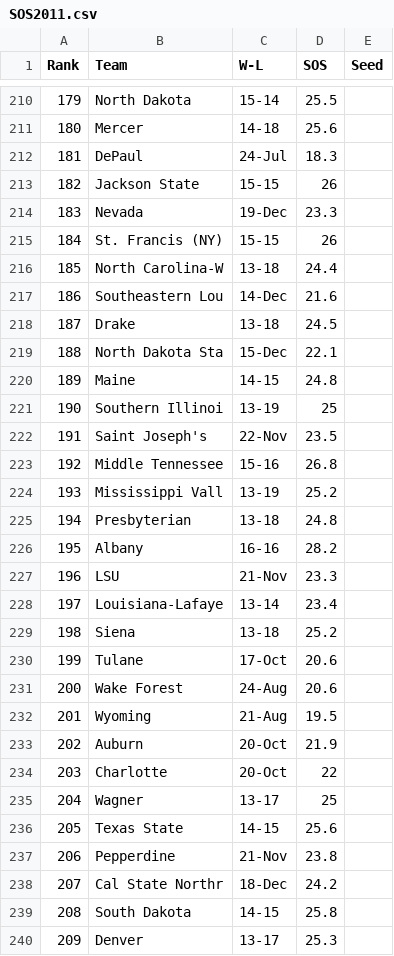
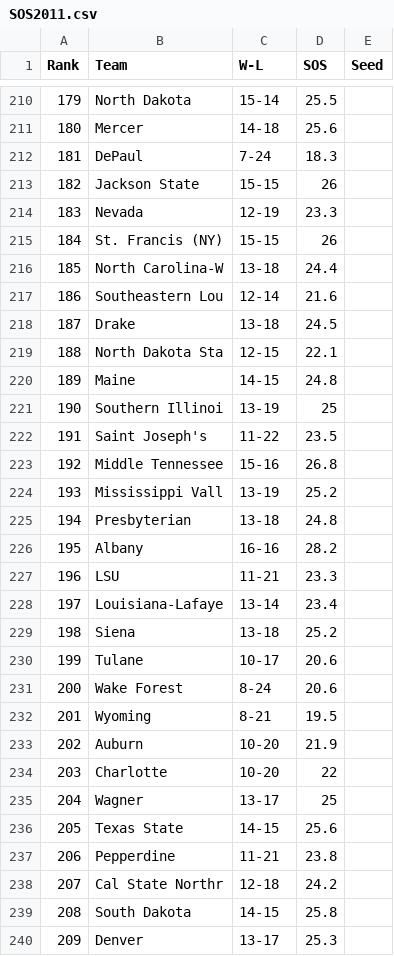
Before and after one commit to junseonghwan/madness, a CSV file: data/SOS2011.csv, drawn as a sheet; only a part is shown, gaps mark what is left out; the diff covers the shown part only.

```diff
--- a/data/SOS2011.csv
+++ b/data/SOS2011.csv
@@ -212 +212 @@ Rank,Team,W-L,SOS,Seed
-181,DePaul,24-Jul,18.3,
+181,DePaul,7-24,18.3,,,,,
@@ -214 +214 @@ Rank,Team,W-L,SOS,Seed
-183,Nevada,19-Dec,23.3,
+183,Nevada,12-19,23.3,,,,,
@@ -217 +217 @@ Rank,Team,W-L,SOS,Seed
-186,Southeastern Lou,14-Dec,21.6,
+186,Southeastern Lou,12-14,21.6,,,,,
@@ -219 +219 @@ Rank,Team,W-L,SOS,Seed
-188,North Dakota Sta,15-Dec,22.1,
+188,North Dakota Sta,12-15,22.1,,,,,
@@ -222 +222 @@ Rank,Team,W-L,SOS,Seed
-191,Saint Joseph's,22-Nov,23.5,
+191,Saint Joseph's,11-22,23.5,,,,,
@@ -227 +227 @@ Rank,Team,W-L,SOS,Seed
-196,LSU,21-Nov,23.3,
+196,LSU,11-21,23.3,,,,,
@@ -230,5 +230,5 @@ Rank,Team,W-L,SOS,Seed
-199,Tulane,17-Oct,20.6,
-200,Wake Forest,24-Aug,20.6,
-201,Wyoming,21-Aug,19.5,
-202,Auburn,20-Oct,21.9,
-203,Charlotte,20-Oct,22,
+199,Tulane,10-17,20.6,,,,,
+200,Wake Forest,8-24,20.6,,,,,
+201,Wyoming,8-21,19.5,,,,,
+202,Auburn,10-20,21.9,,,,,
+203,Charlotte,10-20,22,,,,,
@@ -237,2 +237,2 @@ Rank,Team,W-L,SOS,Seed
-206,Pepperdine,21-Nov,23.8,
-207,Cal State Northr,18-Dec,24.2,
+206,Pepperdine,11-21,23.8,,,,,
+207,Cal State Northr,12-18,24.2,,,,,
```
Also changed, not shown: 22 removed rows and 110 edited cells elsewhere in this file, data/SOS2010.csv.
